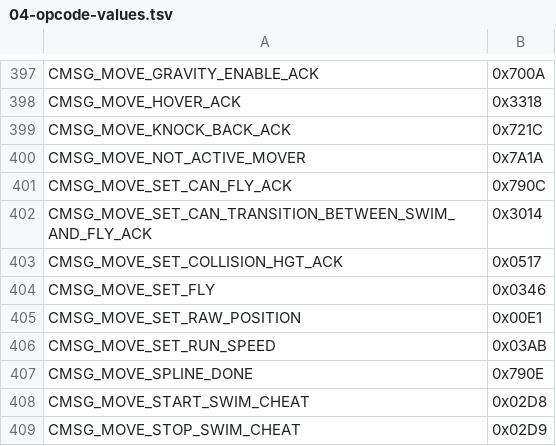
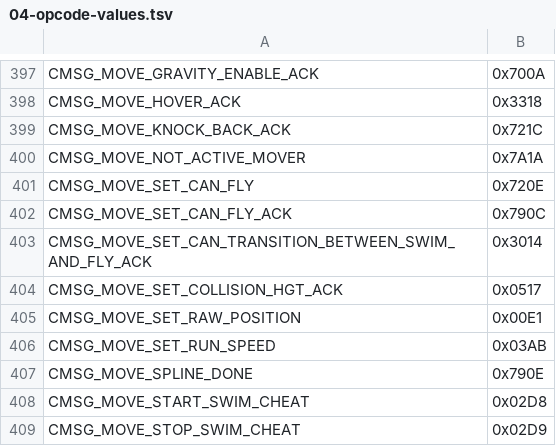
Before and after one commit to Battledamn/MaelstromCore, a TSV file: plan/04-opcode-values.tsv, drawn as a sheet; only a part is shown, gaps mark what is left out.

```diff
--- a/plan/04-opcode-values.tsv
+++ b/plan/04-opcode-values.tsv
@@ -400,2 +400,3 @@ CMSG_MOVE_KNOCK_BACK_ACK	0x721C
 CMSG_MOVE_NOT_ACTIVE_MOVER	0x7A1A
+CMSG_MOVE_SET_CAN_FLY	0x720E
 CMSG_MOVE_SET_CAN_FLY_ACK	0x790C
@@ -403,3 +404,2 @@ CMSG_MOVE_SET_CAN_TRANSITION_BETWEEN_SWIM_AND_FLY_ACK	0x3014
 CMSG_MOVE_SET_COLLISION_HGT_ACK	0x0517
-CMSG_MOVE_SET_FLY	0x0346
 CMSG_MOVE_SET_RAW_POSITION	0x00E1
```
Also changed, not shown: 6 other files.
